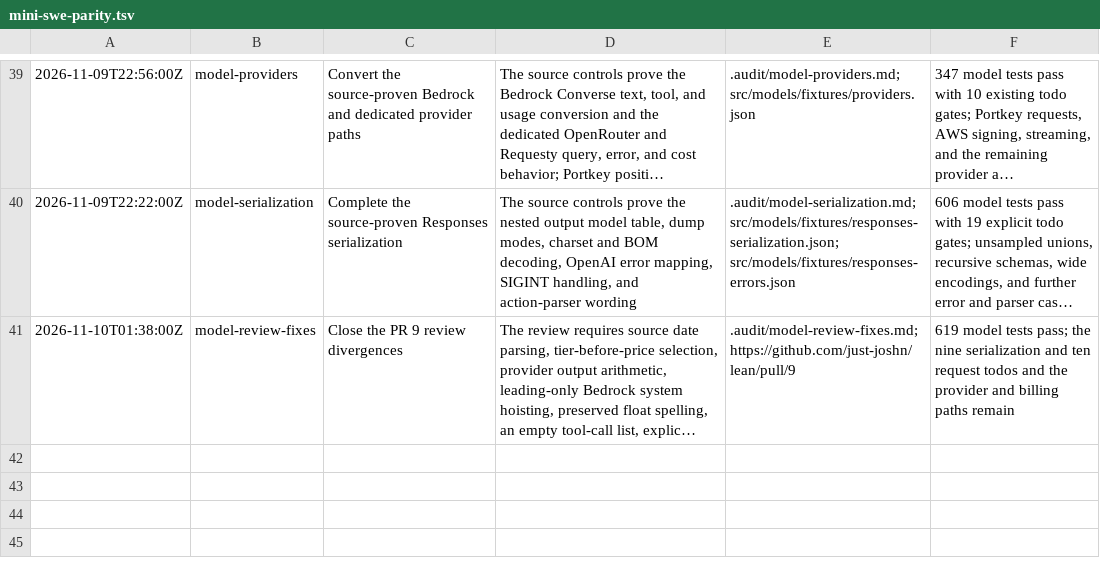
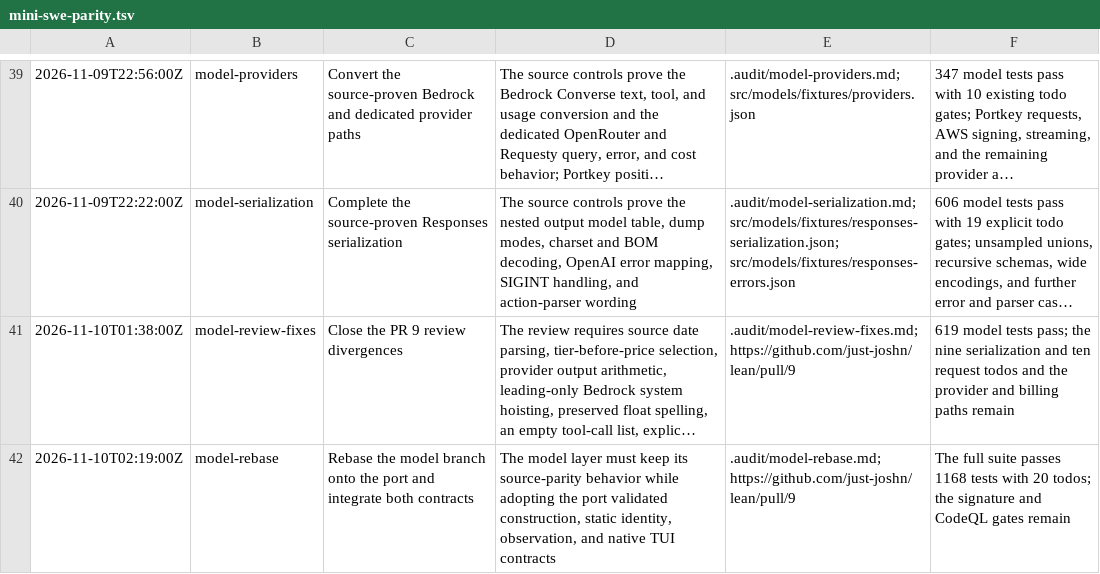
Before and after one commit to just-joshn/lean, a TSV file: .audit/mini-swe-parity.tsv, drawn as a sheet; only a part is shown, gaps mark what is left out; long unchanged cells end in …; the diff names each change by its address in the sheet, - before the commit and + after, or states it on an @@ line.

Commit message:
fix(model): integrate the model layer with the port contracts
Use the port static identity and validated construction, adapt the multimodal flag, update old-contract tests, and add a native TUI OpenRouter regression. The full suite passes 1168 tests with 20 todos; 116-file typecheck and 132-file format.

```diff
--- a/.audit/mini-swe-parity.tsv
+++ b/.audit/mini-swe-parity.tsv
+row 42: 2026-11-10T02:19:00Z | model-rebase | Rebase the model branch onto the port and integrate both contracts | The model layer must keep its source-parity behavior while adopting the port validated construction, static identity, observation, and native TUI contracts | .audit/model-rebase.md; https://github.com/just-joshn/lean/pull/9 | The full suite passes 1168 tests with 20 todos; the signature and CodeQL gates remain
```
Also changed, not shown: 9 other files.
